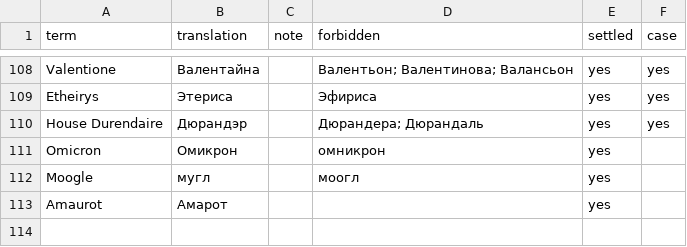
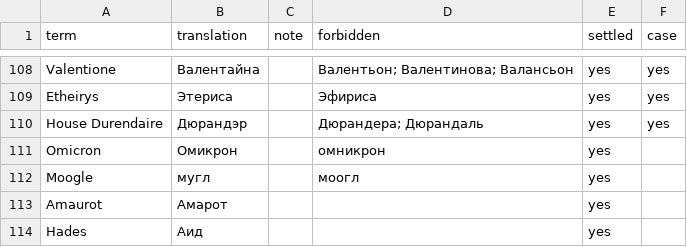
Before and after one commit to AngelicaProject/ProjectPrima, a CSV file: aeria-knowledge/terms.csv, drawn as a sheet; only a part is shown, gaps mark what is left out.

```diff
--- a/aeria-knowledge/terms.csv
+++ b/aeria-knowledge/terms.csv
@@ -113 +113,2 @@ Moogle,мугл,,моогл,yes,
 Amaurot,Амарот,,,yes,
+Hades,Аид,,,yes,
```
Also changed, not shown: 24 other files.
